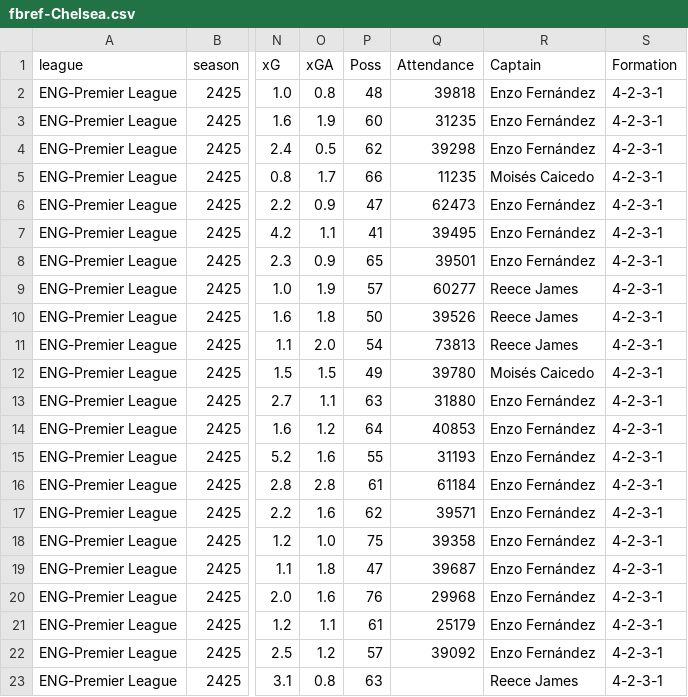
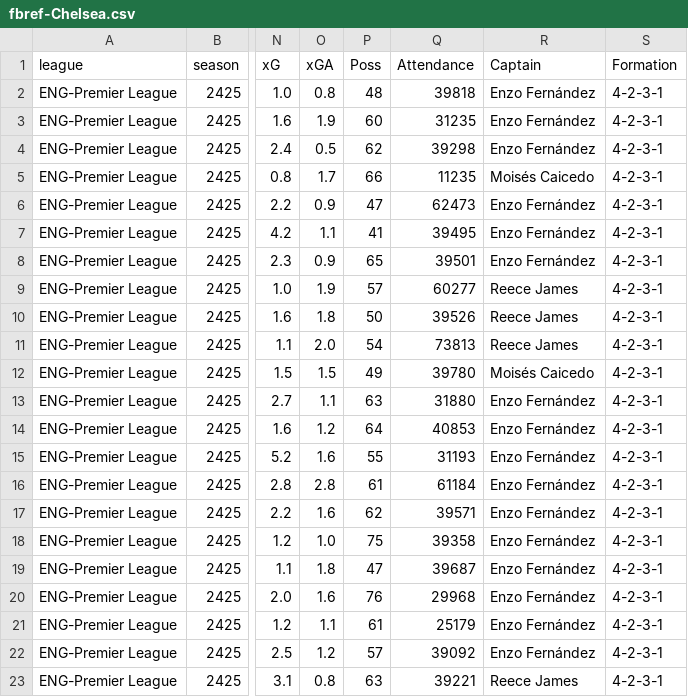
Before and after one commit to GCP-Biryani/fpl-infographics, a CSV file: fbref-Chelsea.csv, drawn as a sheet; only a part is shown, gaps mark what is left out; the diff names each change by its address in the sheet, - before the commit and + after, or states it on an @@ line.

```diff
--- a/fbref-Chelsea.csv
+++ b/fbref-Chelsea.csv
-Q23 (Attendance): (empty)
+Q23 (Attendance): 39221
```
Also changed, not shown: FWD_data.csv, GKP_data.csv, 12 other files.
